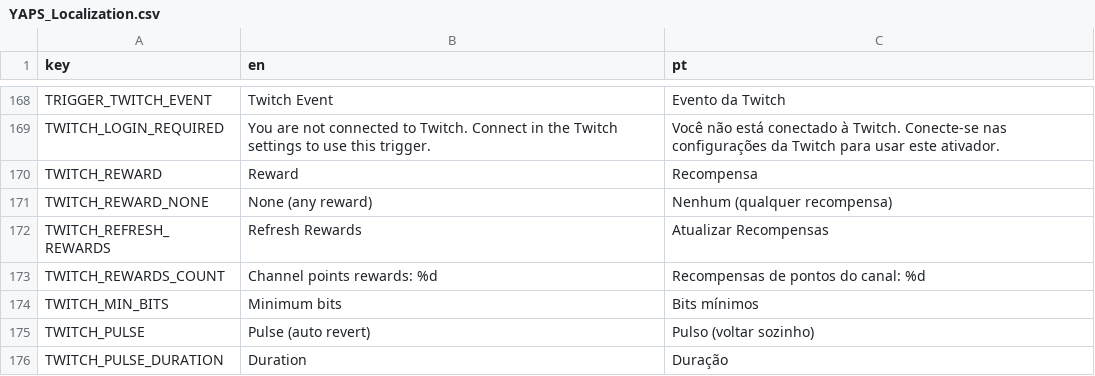
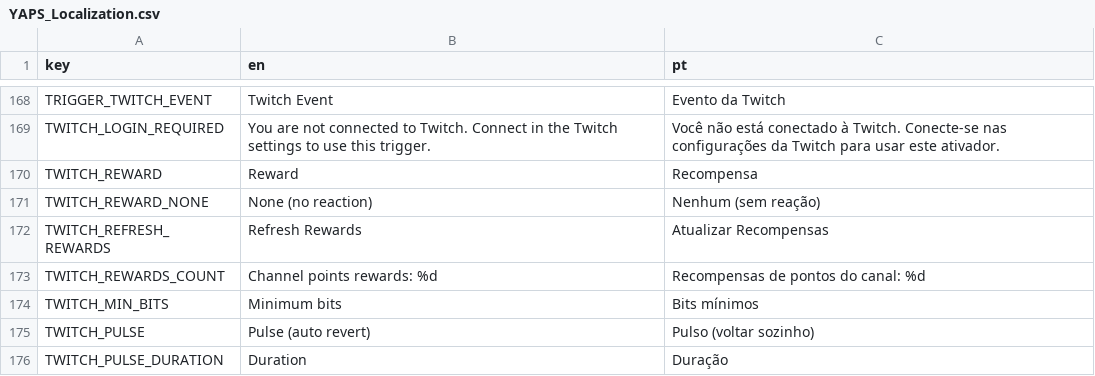
Before and after one commit to CoffeeSanVT/YAPS, a CSV file: localization/YAPS_Localization.csv, drawn as a sheet; only a part is shown, gaps mark what is left out.

```diff
--- a/localization/YAPS_Localization.csv
+++ b/localization/YAPS_Localization.csv
@@ -170,3 +170,3 @@ TWITCH_LOGIN_REQUIRED,You are not connected to Twitch. Connect in the Twitch set
 TWITCH_REWARD,Reward,Recompensa
-TWITCH_REWARD_NONE,None (any reward),Nenhum (qualquer recompensa)
+TWITCH_REWARD_NONE,None (no reaction),Nenhum (sem reação)
 TWITCH_REFRESH_REWARDS,Refresh Rewards,Atualizar Recompensas
```
Also changed, not shown: 3 other files.
